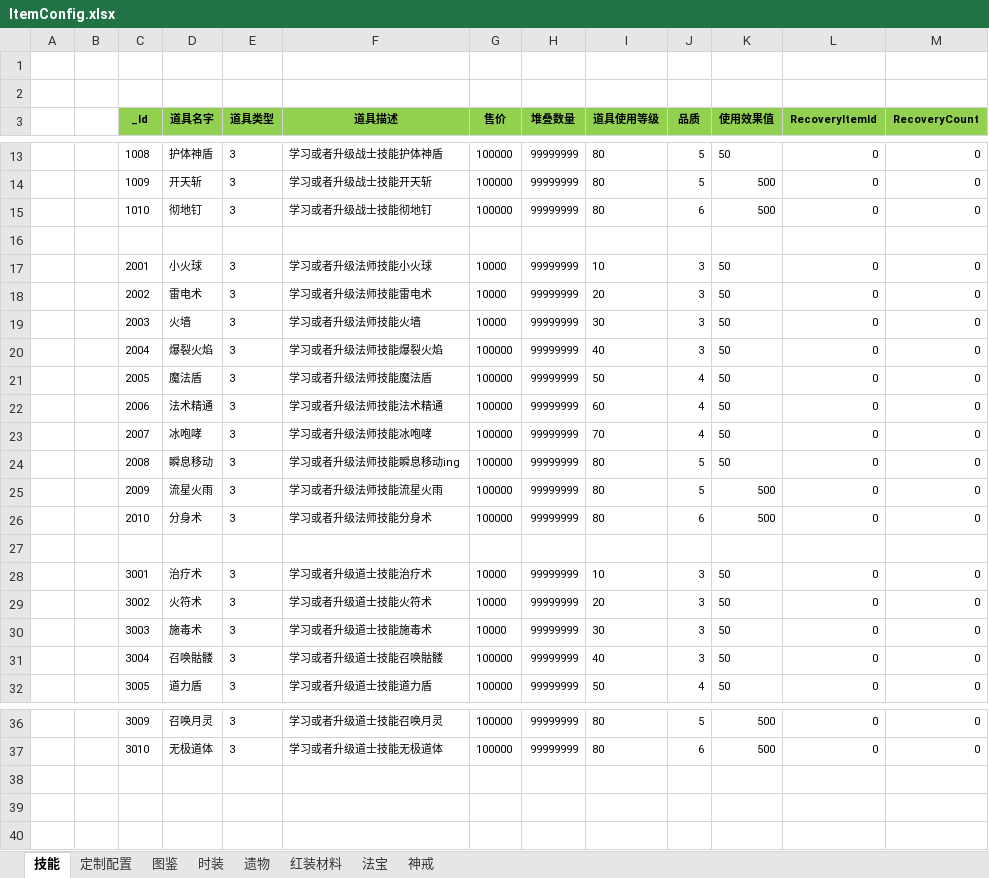
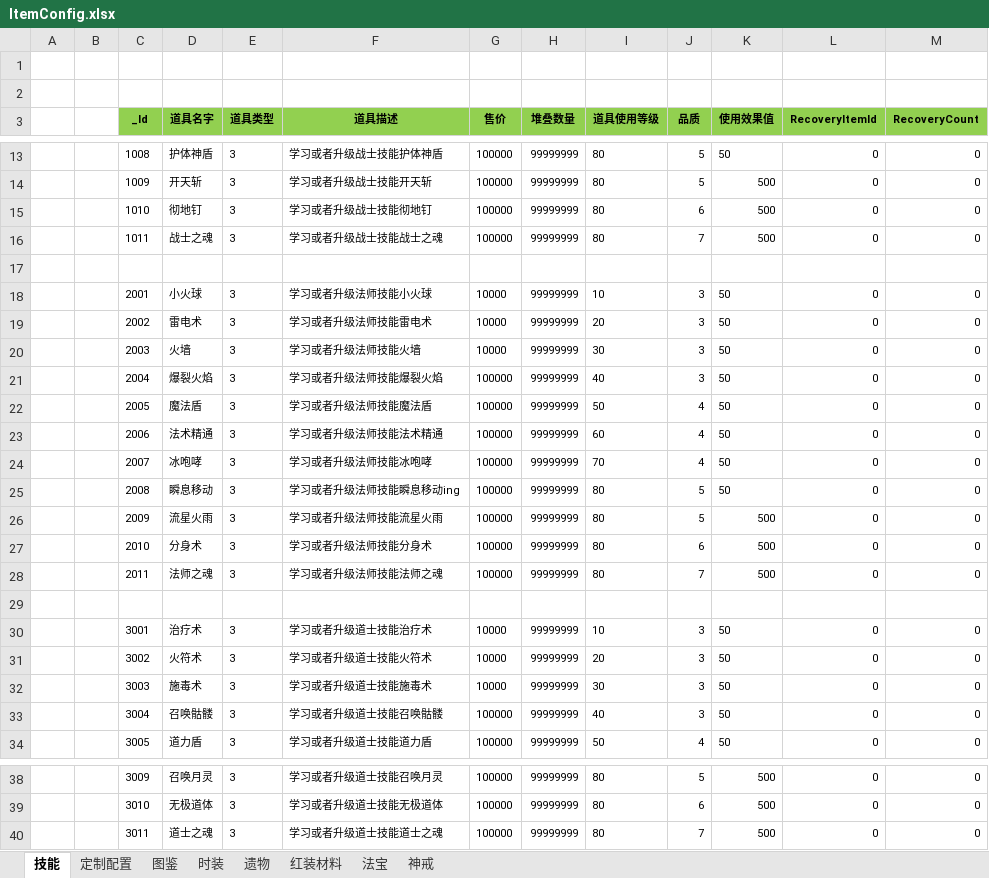
Before and after one commit to wokanjianyang/WrittenLegend, an Excel workbook: Excel/ItemConfig.xlsx, sheet 技能, drawn as a sheet; only a part is shown, gaps mark what is left out; values as stored, in another font and other column widths than the file's, no borders; the diff names each change by its address in the sheet, - before the commit and + after, or states it on an @@ line.

```diff
--- a/Excel/ItemConfig.xlsx (sheet 技能)
+++ b/Excel/ItemConfig.xlsx (sheet 技能)
+row 16:  |  | 1011 | 战士之魂 | 3 | 学习或者升级战士技能战士之魂 | 100000 | 99999999 | 80 | 7 | 500 | 0 | 0
+row 28:  |  | 2011 | 法师之魂 | 3 | 学习或者升级法师技能法师之魂 | 100000 | 99999999 | 80 | 7 | 500 | 0 | 0
+row 40:  |  | 3011 | 道士之魂 | 3 | 学习或者升级道士技能道士之魂 | 100000 | 99999999 | 80 | 7 | 500 | 0 | 0
```
Also changed, not shown: sheet 遗物, Excel/SkillConfig.xlsx, 6 other files.
